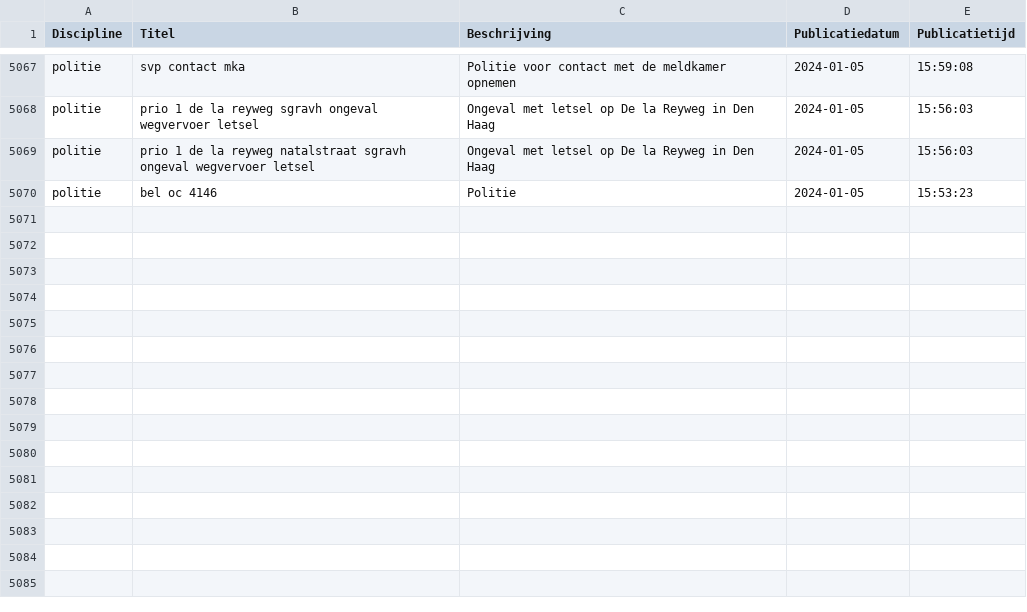
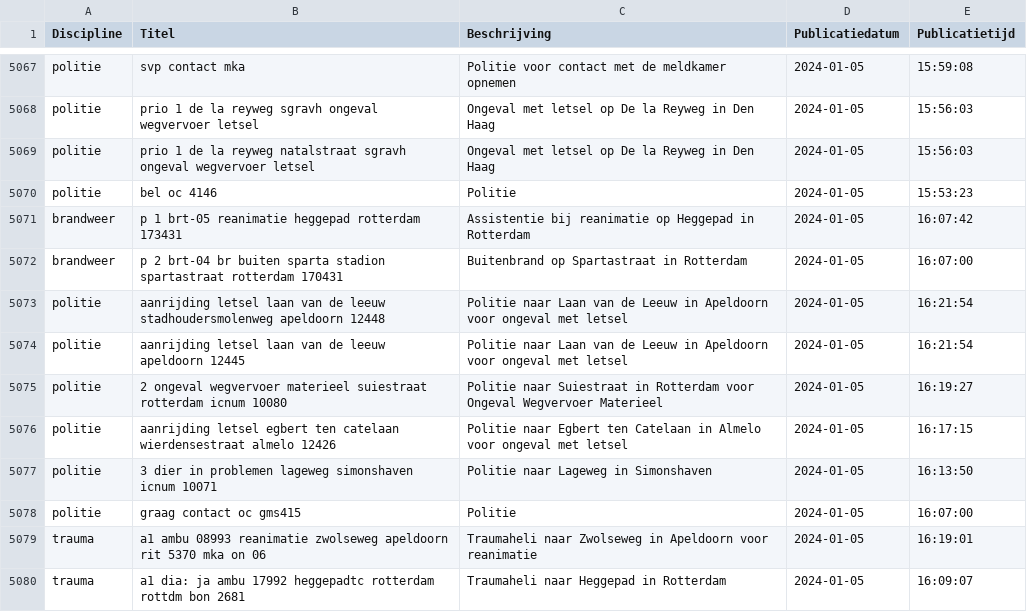
Before and after one commit to maartensiffels/inactief-p2000, a CSV file: data/alarmeringen_2024_1.csv, drawn as a sheet; only a part is shown, gaps mark what is left out.

```diff
--- a/data/alarmeringen_2024_1.csv
+++ b/data/alarmeringen_2024_1.csv
@@ -5070 +5070,11 @@ politie,prio 1 de la reyweg natalstraat sgravh ongeval wegvervoer letsel,Ongeval
 politie,bel oc 4146,Politie,2024-01-05,15:53:23
+brandweer,p 1 brt-05 reanimatie heggepad rotterdam 173431,Assistentie bij reanimatie op Heggepad in Rotterdam,2024-01-05,16:07:42
+brandweer,p 2 brt-04 br buiten sparta stadion spartastraat rotterdam 170431,Buitenbrand op Spartastraat in Rotterdam,2024-01-05,16:07:00
+politie,aanrijding letsel laan van de leeuw stadhoudersmolenweg apeldoorn 12448,Politie naar Laan van de Leeuw in Apeldoorn voor ongeval met letsel,2024-01-05,16:21:54
+politie,aanrijding letsel laan van de leeuw apeldoorn 12445,Politie naar Laan van de Leeuw in Apeldoorn voor ongeval met letsel,2024-01-05,16:21:54
+politie,2 ongeval wegvervoer materieel suiestraat rotterdam icnum 10080,Politie naar Suiestraat in Rotterdam voor Ongeval Wegvervoer Materieel,2024-01-05,16:19:27
+politie,aanrijding letsel egbert ten catelaan wierdensestraat almelo 12426,Politie naar Egbert ten Catelaan in Almelo voor ongeval met letsel,2024-01-05,16:17:15
+politie,3 dier in problemen lageweg simonshaven icnum 10071,Politie naar Lageweg in Simonshaven,2024-01-05,16:13:50
+politie,graag contact oc gms415,Politie,2024-01-05,16:07:00
+trauma,a1 ambu 08993 reanimatie zwolseweg apeldoorn rit 5370 mka on 06,Traumaheli naar Zwolseweg in Apeldoorn voor reanimatie,2024-01-05,16:19:01
+trauma,a1 dia: ja ambu 17992 heggepadtc rotterdam rottdm bon 2681,Traumaheli naar Heggepad in Rotterdam,2024-01-05,16:09:07
```
Also changed, not shown: 1 other file.
